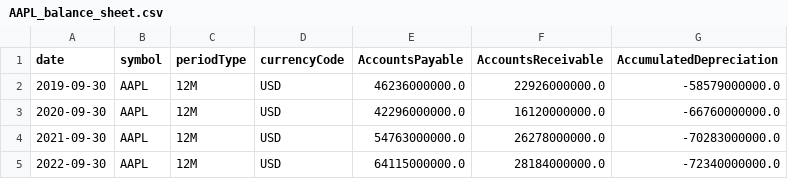
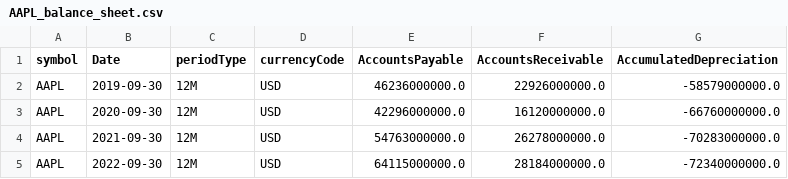
Before and after one commit to HUSAM-07/Financial_Statements, a CSV file: data/AAPL_balance_sheet.csv, drawn as a sheet; only a part is shown; removed rows and columns are numbered as before the commit, all else as after; the diff names each change by its address in the sheet, - before the commit and + after, or states it on an @@ line.

```diff
--- a/data/AAPL_balance_sheet.csv
+++ b/data/AAPL_balance_sheet.csv
-column A (date), rows 2-5: 2019-09-30 | 2020-09-30 | 2021-09-30 | 2022-09-30
+column B (Date), rows 2-5: 2019-09-30 | 2020-09-30 | 2021-09-30 | 2022-09-30
```
Also changed, not shown: data/AAPL_cash_flow.csv, data/AAPL_income_statement.csv, 4 other files.
